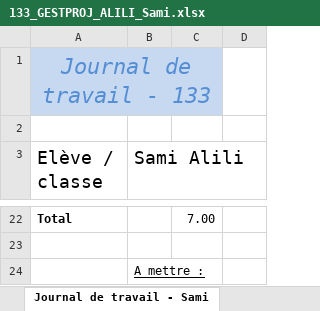
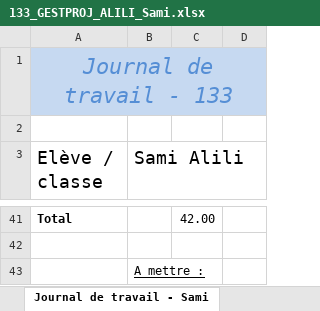
Before and after one commit to emf-info-133/module-133-classe-300231-SamiAlili, an Excel workbook: documentation/133_GESTPROJ_ALILI_Sami.xlsx, sheet Journal de travail - Sami, drawn as a sheet; only a part is shown, gaps mark what is left out; values as stored, in another font and other column widths than the file's, no borders; removed rows and columns are numbered as before the commit, all else as after; the diff covers the shown part only; the diff names each change by its address in the sheet, - before the commit and + after, or states it on an @@ line.

```diff
--- a/documentation/133_GESTPROJ_ALILI_Sami.xlsx (sheet Journal de travail - Sami)
+++ b/documentation/133_GESTPROJ_ALILI_Sami.xlsx (sheet Journal de travail - Sami)
-A1:C1 merged
+A1:D1 merged
-D1 fill: none
+D1 fill: #C6D9F1
-C41: 7.00
+C41: 42.00
```
Also changed, not shown: 22 added rows, 3 removed rows and 2 edited cells elsewhere in this sheet, sheet Journal de travail - Matteo, sheet Planning.
